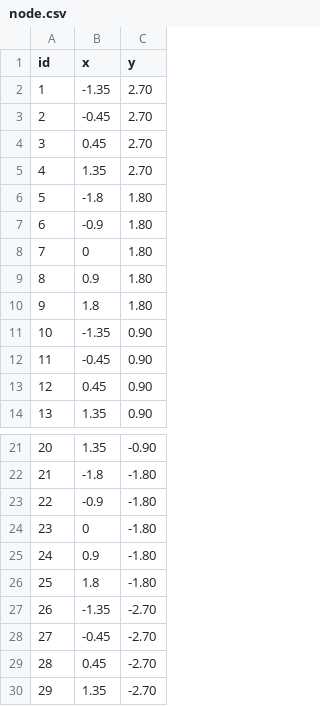
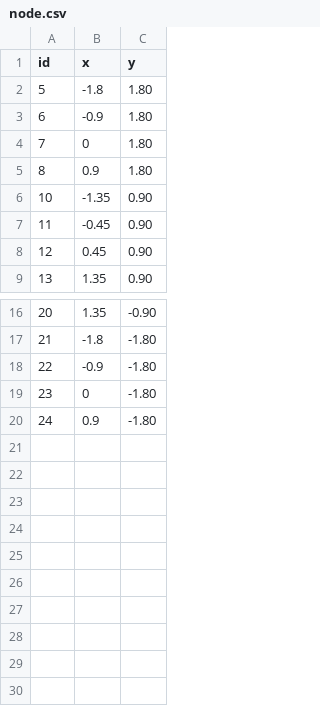
Before and after one commit to sokanno/fu_choreography, a CSV file: choreography/node.csv, drawn as a sheet; only a part is shown, gaps mark what is left out; the diff names each change by its address in the sheet, - before the commit and + after, or states it on an @@ line.

Commit message:
node.csv

```diff
--- a/choreography/node.csv
+++ b/choreography/node.csv
-row 2: 1 | -1.35 | 2.70
-row 3: 2 | -0.45 | 2.70
-row 4: 3 | 0.45 | 2.70
-row 5: 4 | 1.35 | 2.70
-row 10: 9 | 1.8 | 1.80
-row 26: 25 | 1.8 | -1.80
-row 27: 26 | -1.35 | -2.70
-row 28: 27 | -0.45 | -2.70
-row 29: 28 | 0.45 | -2.70
-row 30: 29 | 1.35 | -2.70
```
